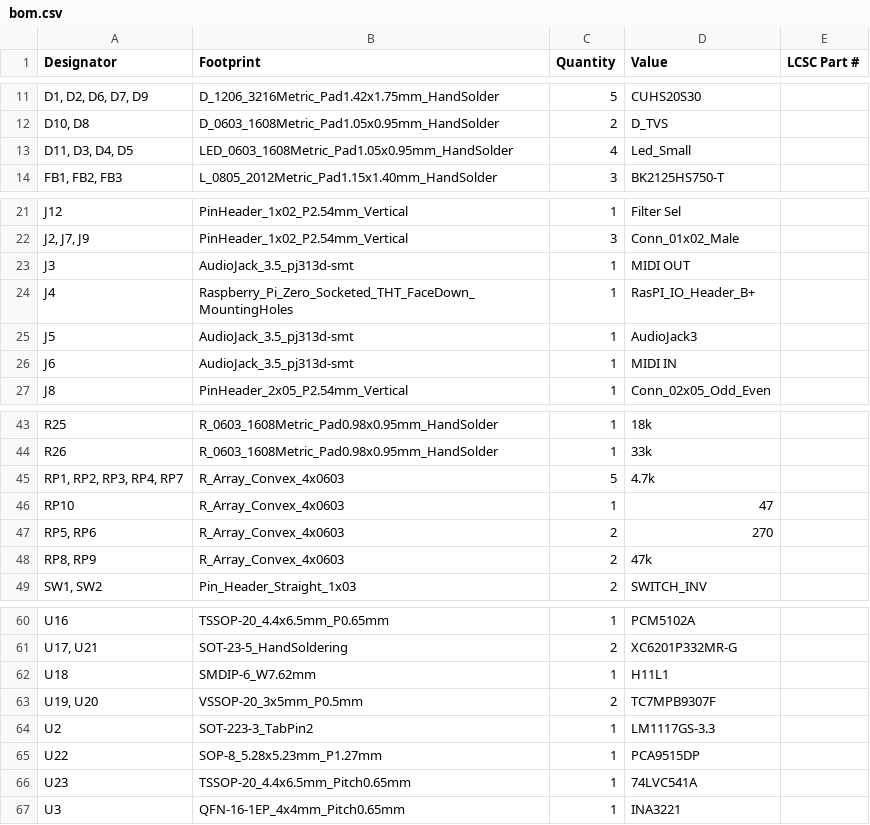
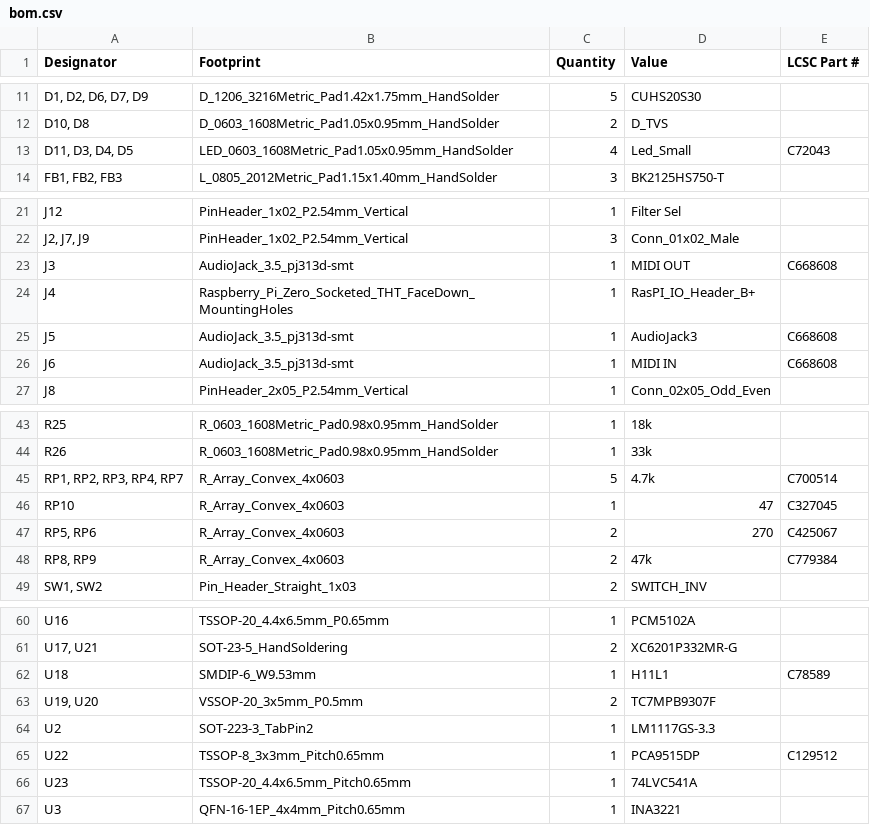
Before and after one commit to kunichiko/X68k-KeplerX-PCB, a CSV file: main/production/bom.csv, drawn as a sheet; only a part is shown, gaps mark what is left out; the diff names each change by its address in the sheet, - before the commit and + after, or states it on an @@ line.

```diff
--- a/main/production/bom.csv
+++ b/main/production/bom.csv
-E13 (LCSC Part #): (empty)
+E13 (LCSC Part #): C72043
-E23 (LCSC Part #): (empty)
+E23 (LCSC Part #): C668608
-E25:E26 (LCSC Part #): (empty)
+E25:E26 (LCSC Part #): C668608
-E45 (LCSC Part #): (empty)
+E45 (LCSC Part #): C700514
-E46 (LCSC Part #): (empty)
+E46 (LCSC Part #): C327045
-E47 (LCSC Part #): (empty)
+E47 (LCSC Part #): C425067
-E48 (LCSC Part #): (empty)
+E48 (LCSC Part #): C779384
-B62 (Footprint): SMDIP-6_W7.62mm
+B62 (Footprint): SMDIP-6_W9.53mm
-E62 (LCSC Part #): (empty)
+E62 (LCSC Part #): C78589
-B65 (Footprint): SOP-8_5.28x5.23mm_P1.27mm
+B65 (Footprint): TSSOP-8_3x3mm_Pitch0.65mm
-E65 (LCSC Part #): (empty)
+E65 (LCSC Part #): C129512
```
Also changed, not shown: controller/production/bom.csv, controller/production/positions.csv, 17 other files.
